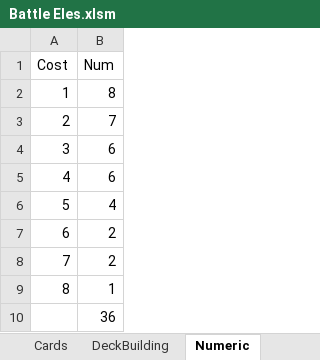
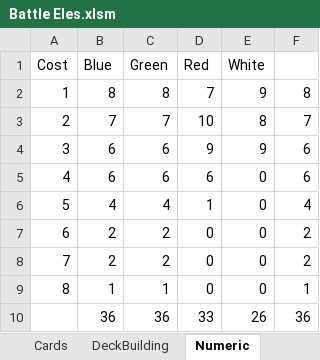
Before and after one commit to yatyricky/ProjectConflux, an Excel workbook: Battle Eles.xlsm, sheet Numeric, drawn as a sheet; values as stored, in another font and other column widths than the file's, no borders; the diff names each change by its address in the sheet, - before the commit and + after, or states it on an @@ line.

```diff
--- a/Battle Eles.xlsm (sheet Numeric)
+++ b/Battle Eles.xlsm (sheet Numeric)
+column C (Green), rows 2-10: 8 | 7 | 6 | 6 | 4 | 2 | 2 | 1 | 36
+column D (Red), rows 2-10: 7 | 10 | 9 | 6 | 1 | 0 | 0 | 0 | 33
+column E (White), rows 2-10: 9 | 8 | 9 | 0 | 0 | 0 | 0 | 0 | 26
+column F, rows 2-10: 8 | 7 | 6 | 6 | 4 | 2 | 2 | 1 | 36
-B1: Num
+B1: Blue
```
Also changed, not shown: sheet Cards, formulas that keep their value, hidden cells, charts or pictures, 9 other files.
